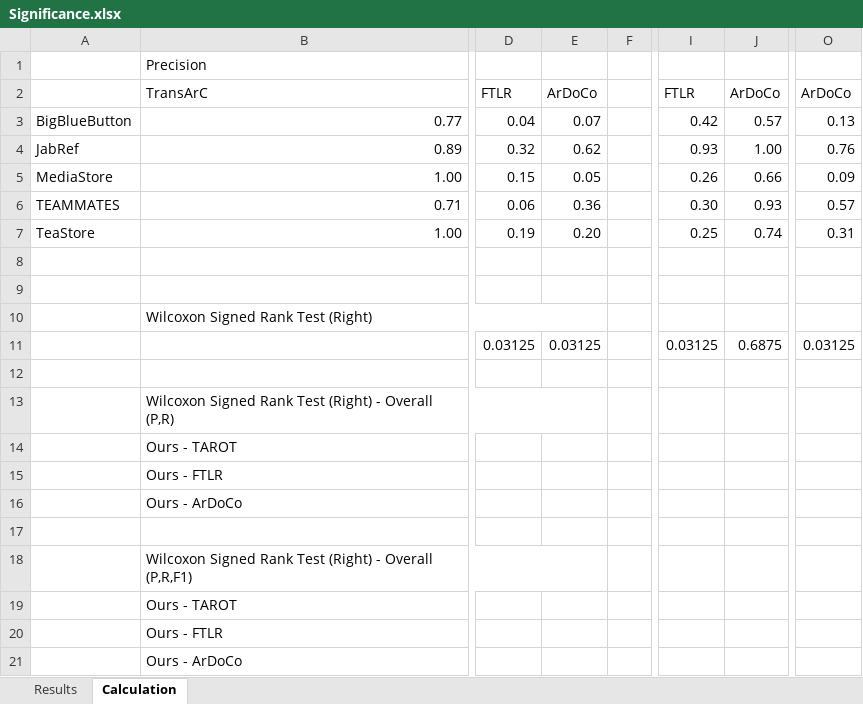
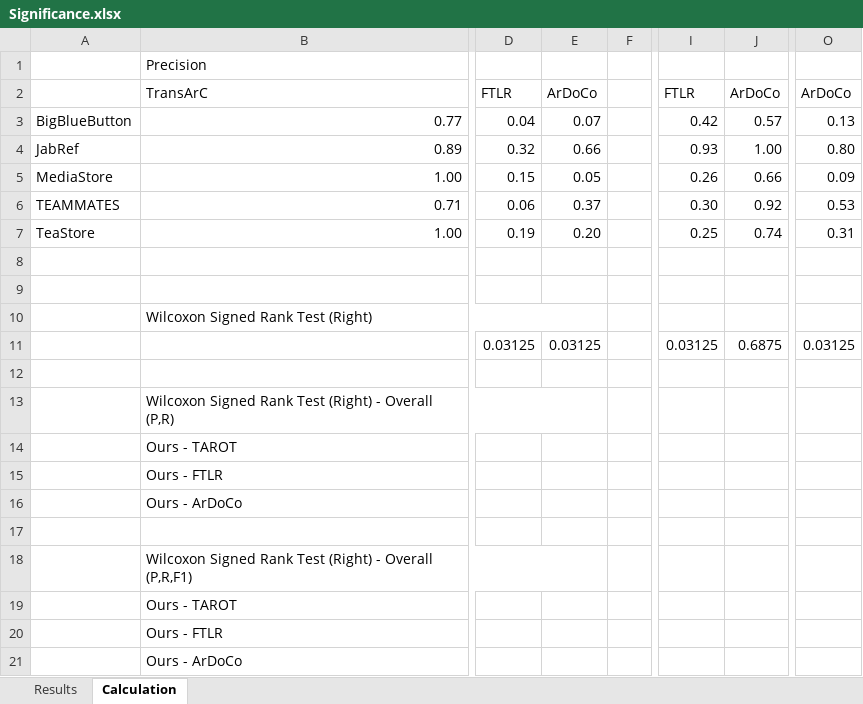
Before and after one commit to ArDoCo/Replication-Package-ICSE24_Recovering-Trace-Links-Between-Software-Documentation-And-Code, an Excel workbook: results/Significance.xlsx, sheet Calculation, drawn as a sheet; only a part is shown, gaps mark what is left out; values as stored, in another font and other column widths than the file's, no borders; the diff names each change by its address in the sheet, - before the commit and + after, or states it on an @@ line.

```diff
--- a/results/Significance.xlsx (sheet Calculation)
+++ b/results/Significance.xlsx (sheet Calculation)
-E4: 0.62
+E4: 0.66
-O4: 0.76
+O4: 0.80
-E6: 0.36
+E6: 0.37
-J6: 0.93
+J6: 0.92
-O6: 0.57
+O6: 0.53
```
Also changed, not shown: results/ArDoCo-BaselineCode.xlsx, 5 other files.
